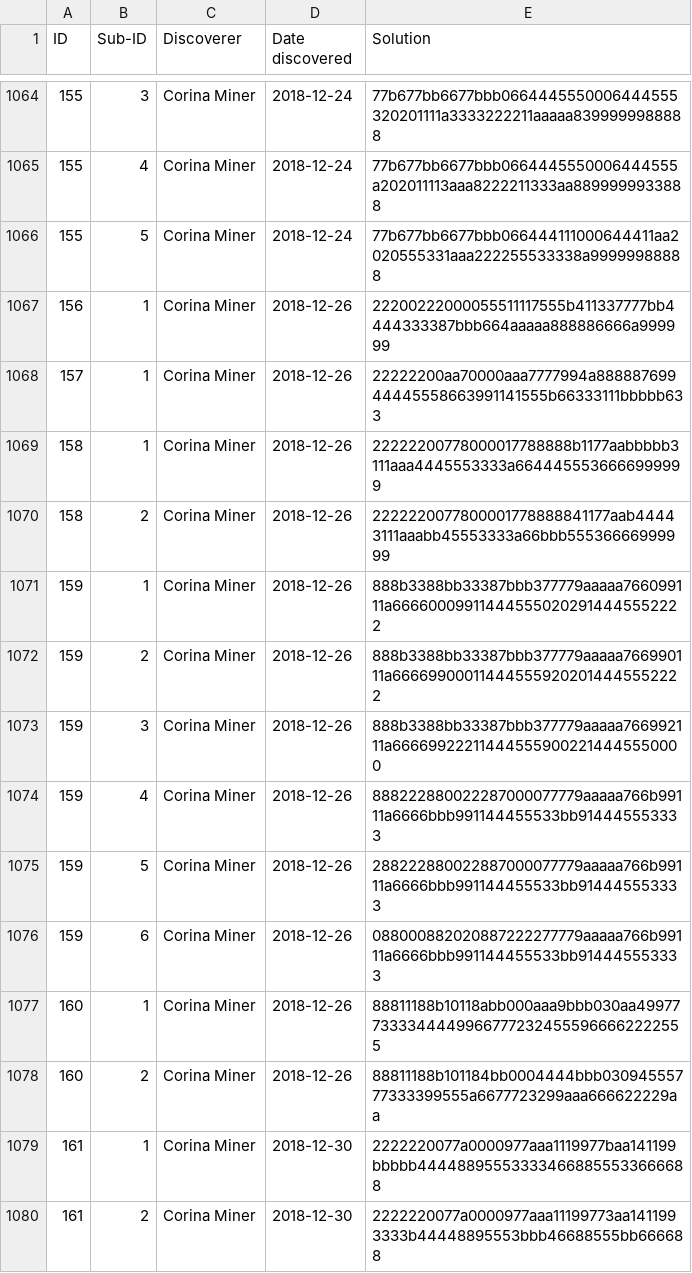
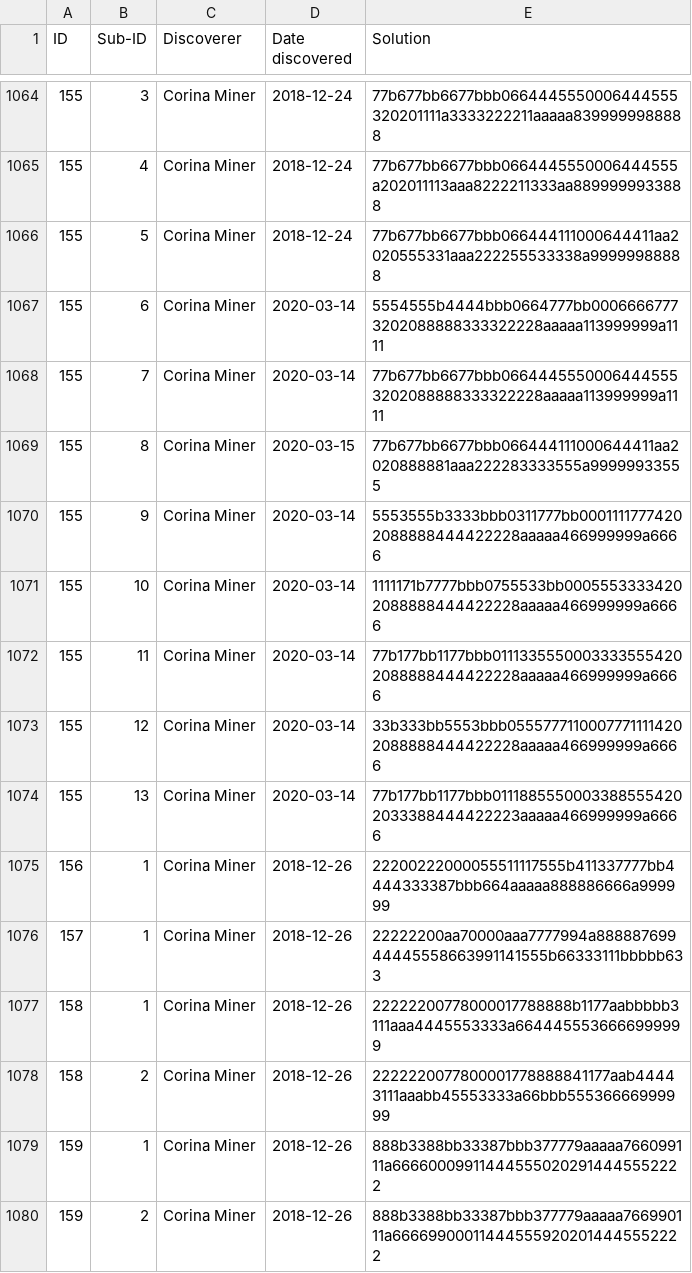
Before and after one commit to corinaminer/triangle-puzzle, a CSV file: solutions.csv, drawn as a sheet; only a part is shown, gaps mark what is left out; the shorter side is filled out with more unchanged rows; the diff names each change by its address in the sheet, - before the commit and + after, or states it on an @@ line.

Commit message:
Independently discovered π day sisters of 155

```diff
--- a/solutions.csv
+++ b/solutions.csv
+row 1067: 155 | 6 | Corina Miner | 2020-03-14 | 5554555b4444bbb0664777bb00066667773202088888333322228aaaaa113999999a1111
+row 1068: 155 | 7 | Corina Miner | 2020-03-14 | 77b677bb6677bbb06644455500064445553202088888333322228aaaaa113999999a1111
+row 1069: 155 | 8 | Corina Miner | 2020-03-15 | 77b677bb6677bbb066444111000644411aa2020888881aaa222283333555a99999933555
+row 1070: 155 | 9 | Corina Miner | 2020-03-14 | 5553555b3333bbb0311777bb00011117774202088888444422228aaaaa466999999a6666
+row 1071: 155 | 10 | Corina Miner | 2020-03-14 | 1111171b7777bbb0755533bb00055533334202088888444422228aaaaa466999999a6666
+row 1072: 155 | 11 | Corina Miner | 2020-03-14 | 77b177bb1177bbb01113355500033335554202088888444422228aaaaa466999999a6666
+row 1073: 155 | 12 | Corina Miner | 2020-03-14 | 33b333bb5553bbb05557771100077711114202088888444422228aaaaa466999999a6666
+row 1074: 155 | 13 | Corina Miner | 2020-03-14 | 77b177bb1177bbb01118855500033885554202033388444422223aaaaa466999999a6666
```
